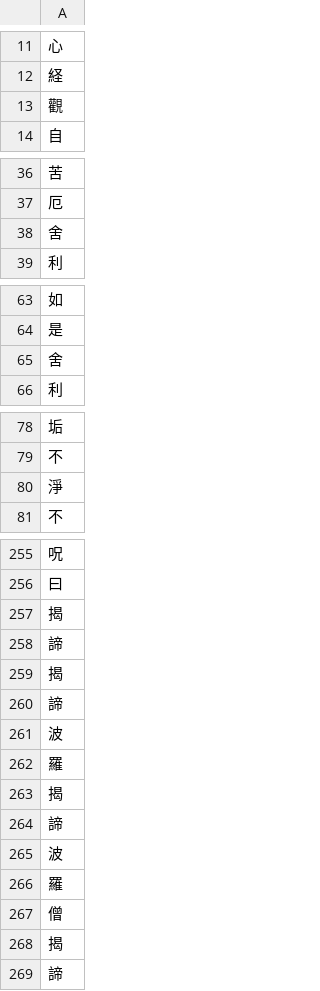
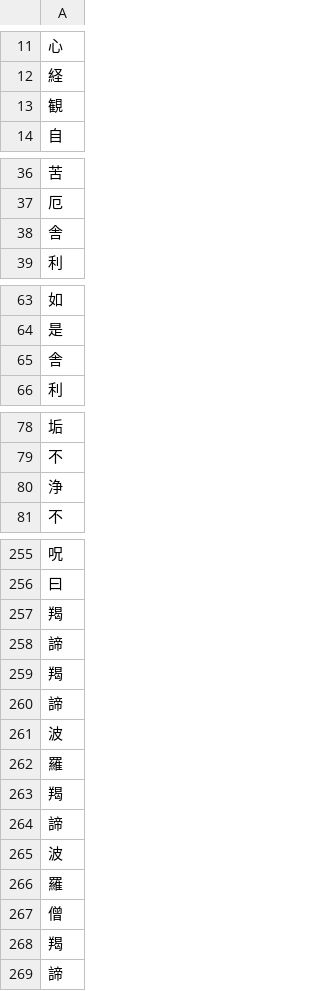
Before and after one commit to shirotamaki/outdoor-heart-sutra, a CSV file: backend/db/sutras_kanji_278_moji.csv, drawn as a sheet; only a part is shown, gaps mark what is left out; the diff covers the shown part only.

Commit message:
🩹 経文の漢字を本家のVer. に合わせる

```diff
--- a/backend/db/sutras_kanji_278_moji.csv
+++ b/backend/db/sutras_kanji_278_moji.csv
@@ -12,3 +12,3 @@
 経
-觀
+観
 自
@@ -37,3 +37,3 @@
 厄
-舍
+舎
 利
@@ -64,3 +64,3 @@
 是
-舍
+舎
 利
@@ -79,3 +79,3 @@
 不
-淨
+浄
 不
@@ -256,5 +256,5 @@
 曰
-揭
+羯
 諦
-揭
+羯
 諦
@@ -262,3 +262,3 @@
 羅
-揭
+羯
 諦
@@ -267,3 +267,3 @@
 僧
-揭
+羯
 諦
```
Also changed, not shown: 1 edited cell elsewhere in this file.
